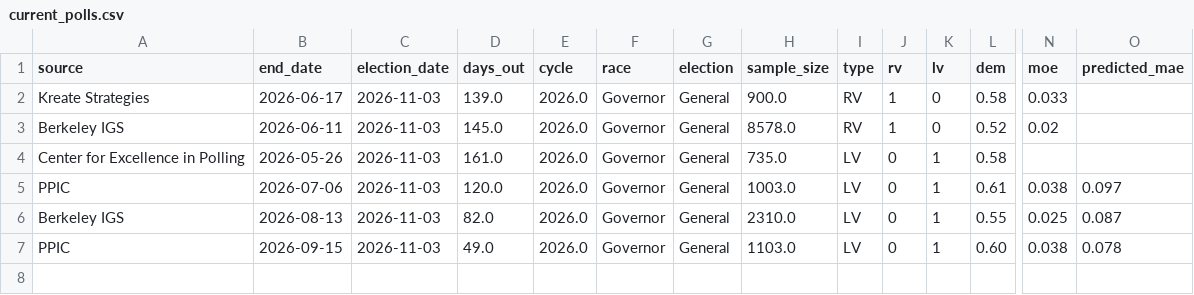
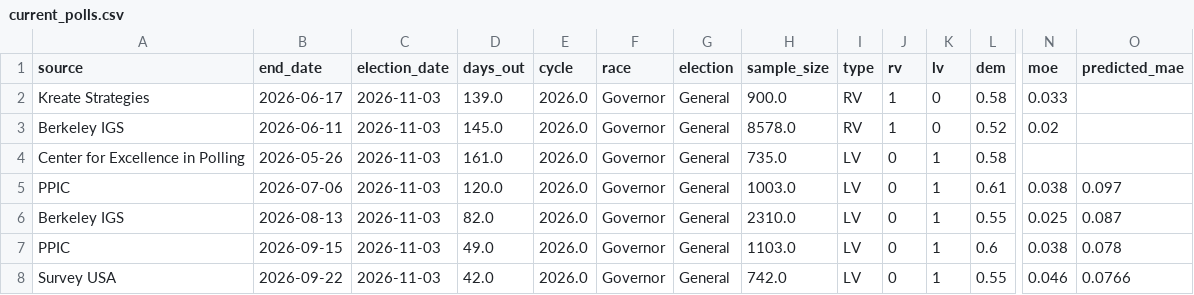
Before and after one commit to tysoda/2026-Ca-SD4-forecast-V2, a CSV file: current_polls.csv, drawn as a sheet; only a part is shown, gaps mark what is left out; rows hold the shown columns only; the diff names each change by its address in the sheet, - before the commit and + after, or states it on an @@ line.

Commit message:
Add files via upload

```diff
--- a/current_polls.csv
+++ b/current_polls.csv
-L7 (dem): 0.60
+L7 (dem): 0.6
+row 8: Survey USA | 2026-09-22 | 2026-11-03 | 42.0 | 2026.0 | Governor | General | 742.0 | LV | 0 | 1 | 0.55 | 0.046 | 0.0766
```
